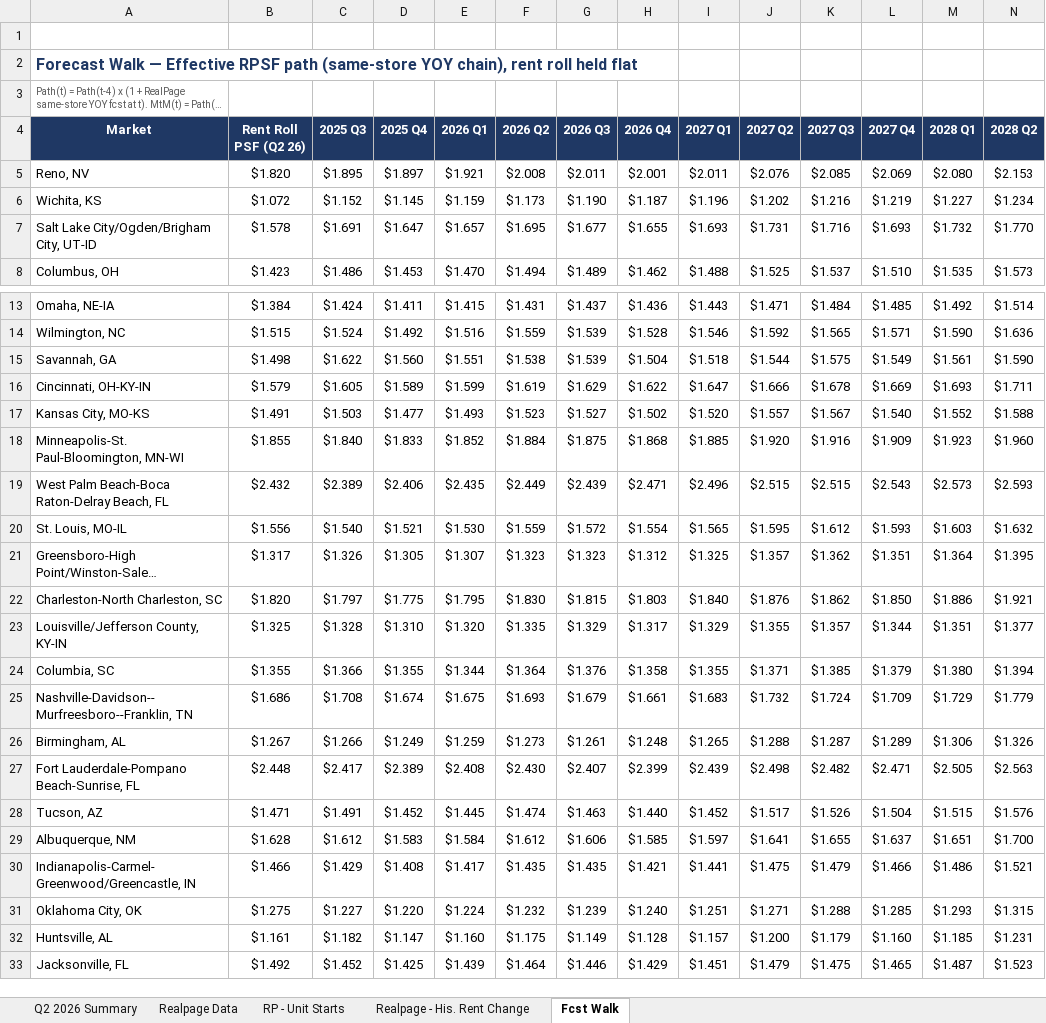
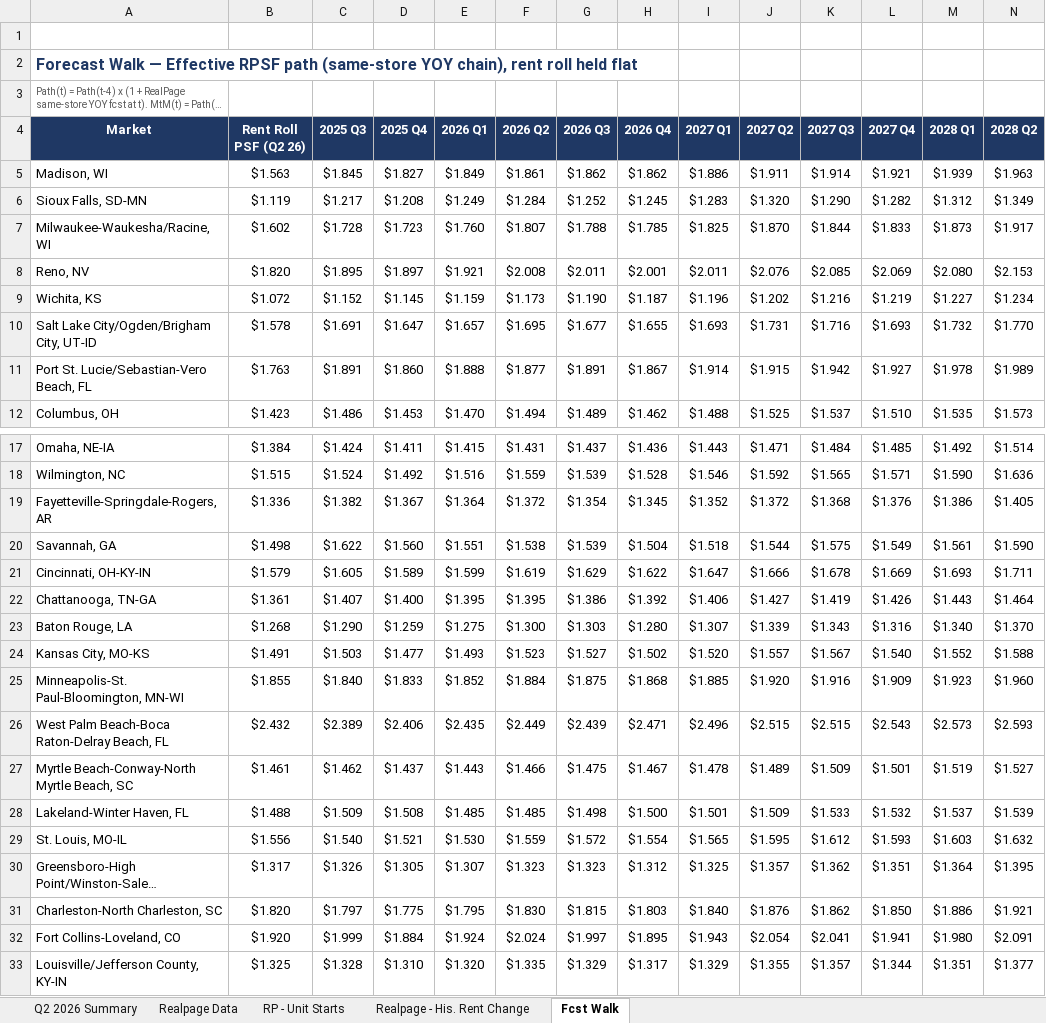
Before and after one commit to rich-f-ritter/Market-Research, an Excel workbook: screens/market-recovery/Q2_2026_PF_Market_Return_Analysis_v2.xlsx, sheet Fcst Walk, drawn as a sheet; only a part is shown, gaps mark what is left out; the shorter side is filled out with more unchanged rows; long unchanged cells end in …; values as stored, in another font and other column widths than the file's, no borders; rows hold the shown columns only; the diff covers the shown part only; the diff names each change by its address in the sheet, - before the commit and + after, or states it on an @@ line.

```diff
--- a/screens/market-recovery/Q2_2026_PF_Market_Return_Analysis_v2.xlsx (sheet Fcst Walk)
+++ b/screens/market-recovery/Q2_2026_PF_Market_Return_Analysis_v2.xlsx (sheet Fcst Walk)
+row 5: Madison, WI | $1.563 | $1.845 | $1.827 | $1.849 | $1.861 | $1.862 | $1.862 | $1.886 | $1.911 | $1.914 | $1.921 | $1.939 | $1.963
+row 6: Sioux Falls, SD-MN | $1.119 | $1.217 | $1.208 | $1.249 | $1.284 | $1.252 | $1.245 | $1.283 | $1.320 | $1.290 | $1.282 | $1.312 | $1.349
+row 7: Milwaukee-Waukesha/Racine, WI | $1.602 | $1.728 | $1.723 | $1.760 | $1.807 | $1.788 | $1.785 | $1.825 | $1.870 | $1.844 | $1.833 | $1.873 | $1.917
+row 11: Port St. Lucie/Sebastian-Vero Beach, FL | $1.763 | $1.891 | $1.860 | $1.888 | $1.877 | $1.891 | $1.867 | $1.914 | $1.915 | $1.942 | $1.927 | $1.978 | $1.989
+row 19: Fayetteville-Springdale-Rogers, AR | $1.336 | $1.382 | $1.367 | $1.364 | $1.372 | $1.354 | $1.345 | $1.352 | $1.372 | $1.368 | $1.376 | $1.386 | $1.405
+row 22: Chattanooga, TN-GA | $1.361 | $1.407 | $1.400 | $1.395 | $1.395 | $1.386 | $1.392 | $1.406 | $1.427 | $1.419 | $1.426 | $1.443 | $1.464
+row 23: Baton Rouge, LA | $1.268 | $1.290 | $1.259 | $1.275 | $1.300 | $1.303 | $1.280 | $1.307 | $1.339 | $1.343 | $1.316 | $1.340 | $1.370
+row 27: Myrtle Beach-Conway-North Myrtle Beach, SC | $1.461 | $1.462 | $1.437 | $1.443 | $1.466 | $1.475 | $1.467 | $1.478 | $1.489 | $1.509 | $1.501 | $1.519 | $1.527
+row 28: Lakeland-Winter Haven, FL | $1.488 | $1.509 | $1.508 | $1.485 | $1.485 | $1.498 | $1.500 | $1.501 | $1.509 | $1.533 | $1.532 | $1.537 | $1.539
+row 32: Fort Collins-Loveland, CO | $1.920 | $1.999 | $1.884 | $1.924 | $2.024 | $1.997 | $1.895 | $1.943 | $2.054 | $2.041 | $1.941 | $1.980 | $2.091
```
Also changed, not shown: 5 added rows elsewhere in this sheet, sheet Q2 2026 Summary, formulas that keep their value, 1 other file.
